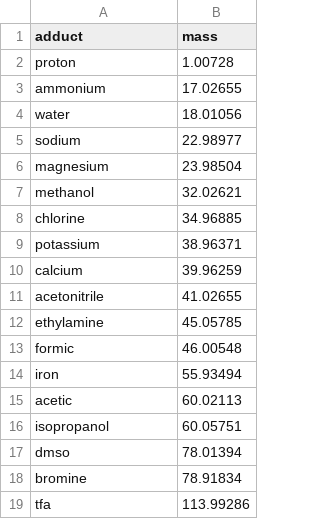
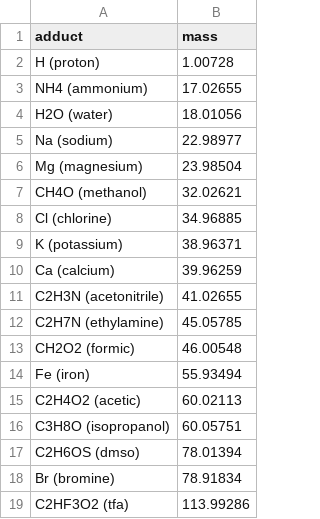
Before and after one commit to taxonomicallyinformedannotation/tima, a TSV file: inst/extdata/adducts.tsv, drawn as a sheet.

```diff
--- a/inst/extdata/adducts.tsv
+++ b/inst/extdata/adducts.tsv
@@ -1,19 +1,19 @@
 adduct	mass
-proton	1.00728
-ammonium	17.02655
-water	18.01056
-sodium	22.98977
-magnesium	23.98504
-methanol	32.02621
-chlorine	34.96885
-potassium	38.96371
-calcium	39.96259
-acetonitrile	41.02655
-ethylamine	45.05785
-formic	46.00548
-iron	55.93494
-acetic	60.02113
-isopropanol	60.05751
-dmso	78.01394
-bromine	78.91834
-tfa	113.99286
+H (proton)	1.00728
+NH4 (ammonium)	17.02655
+H2O (water)	18.01056
+Na (sodium)	22.98977
+Mg (magnesium)	23.98504
+CH4O (methanol)	32.02621
+Cl (chlorine)	34.96885
+K (potassium)	38.96371
+Ca (calcium)	39.96259
+C2H3N (acetonitrile)	41.02655
+C2H7N (ethylamine)	45.05785
+CH2O2 (formic)	46.00548
+Fe (iron)	55.93494
+C2H4O2 (acetic)	60.02113
+C3H8O (isopropanol)	60.05751
+C2H6OS (dmso)	78.01394
+Br (bromine)	78.91834
+C2HF3O2 (tfa)	113.99286
```
Also changed, not shown: inst/extdata/neutral_losses.tsv, 2 other files.
